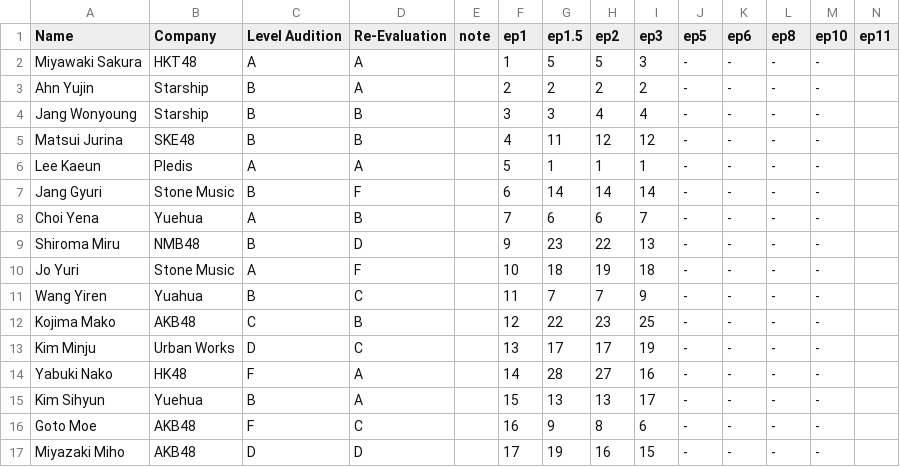
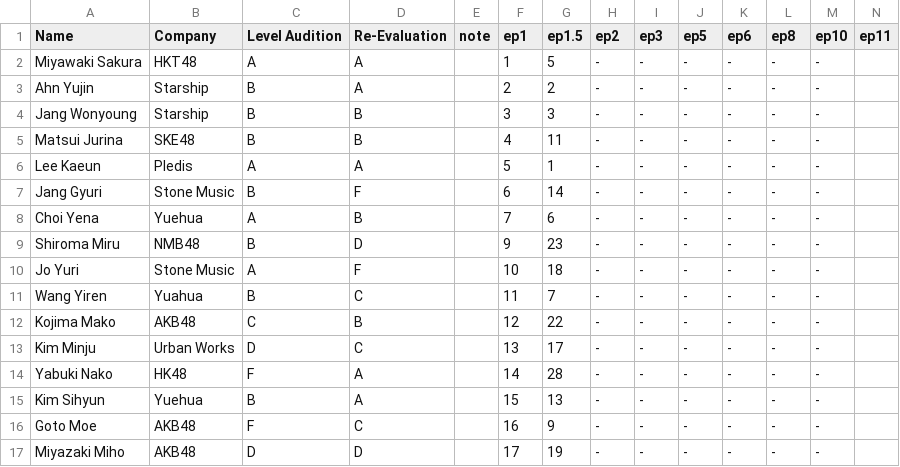
Before and after one commit to ajyu124/p48rankingreddit, a CSV file: produce48.csv, drawn as a sheet; only a part is shown; the diff covers the shown part only.

Commit message:
Update produce48.csv

```diff
--- a/produce48.csv
+++ b/produce48.csv
@@ -1,17 +1,17 @@
 Name,Company,Level Audition,Re-Evaluation,note,ep1,ep1.5,ep2,ep3,ep5,ep6,ep8,ep10,ep11
-Miyawaki Sakura,HKT48,A,A,,1,5,5,3,-,-,-,-
-Ahn Yujin,Starship,B,A,,2,2,2,2,-,-,-,-
-Jang Wonyoung,Starship,B,B,,3,3,4,4,-,-,-,-
-Matsui Jurina,SKE48,B,B,,4,11,12,12,-,-,-,-
-Lee Kaeun,Pledis,A,A,,5,1,1,1,-,-,-,-
-Jang Gyuri,Stone Music,B,F,,6,14,14,14,-,-,-,-
-Choi Yena,Yuehua,A,B,,7,6,6,7,-,-,-,-
-Shiroma Miru,NMB48,B,D,,9,23,22,13,-,-,-,-
-Jo Yuri,Stone Music,A,F,,10,18,19,18,-,-,-,-
-Wang Yiren,Yuahua,B,C,,11,7,7,9,-,-,-,-
-Kojima Mako,AKB48,C,B,,12,22,23,25,-,-,-,-
-Kim Minju,Urban Works,D,C,,13,17,17,19,-,-,-,-
-Yabuki Nako,HK48,F,A,,14,28,27,16,-,-,-,-
-Kim Sihyun,Yuehua,B,A,,15,13,13,17,-,-,-,-
-Goto Moe,AKB48,F,C,,16,9,8,6,-,-,-,-
-Miyazaki Miho,AKB48,D,D,,17,19,16,15,-,-,-,-
+Miyawaki Sakura,HKT48,A,A,,1,5,-,-,-,-,-,-
+Ahn Yujin,Starship,B,A,,2,2,-,-,-,-,-,-
+Jang Wonyoung,Starship,B,B,,3,3,-,-,-,-,-,-
+Matsui Jurina,SKE48,B,B,,4,11,-,-,-,-,-,-
+Lee Kaeun,Pledis,A,A,,5,1,-,-,-,-,-,-
+Jang Gyuri,Stone Music,B,F,,6,14,-,-,-,-,-,-
+Choi Yena,Yuehua,A,B,,7,6,-,-,-,-,-,-
+Shiroma Miru,NMB48,B,D,,9,23,-,-,-,-,-,-
+Jo Yuri,Stone Music,A,F,,10,18,-,-,-,-,-,-
+Wang Yiren,Yuahua,B,C,,11,7,-,-,-,-,-,-
+Kojima Mako,AKB48,C,B,,12,22,-,-,-,-,-,-
+Kim Minju,Urban Works,D,C,,13,17,-,-,-,-,-,-
+Yabuki Nako,HK48,F,A,,14,28,-,-,-,-,-,-
+Kim Sihyun,Yuehua,B,A,,15,13,-,-,-,-,-,-
+Goto Moe,AKB48,F,C,,16,9,-,-,-,-,-,-
+Miyazaki Miho,AKB48,D,D,,17,19,-,-,-,-,-,-
```
Also changed, not shown: 154 edited cells elsewhere in this file.
